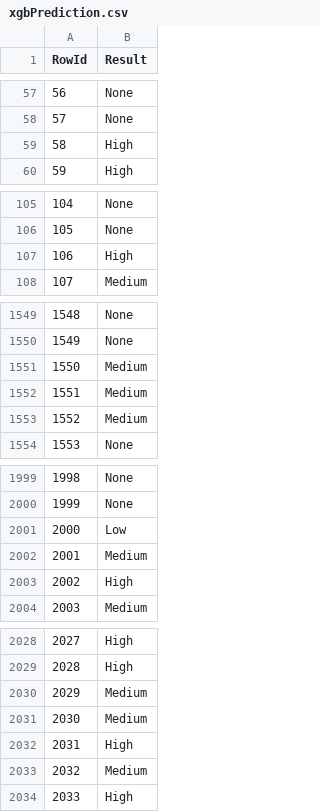
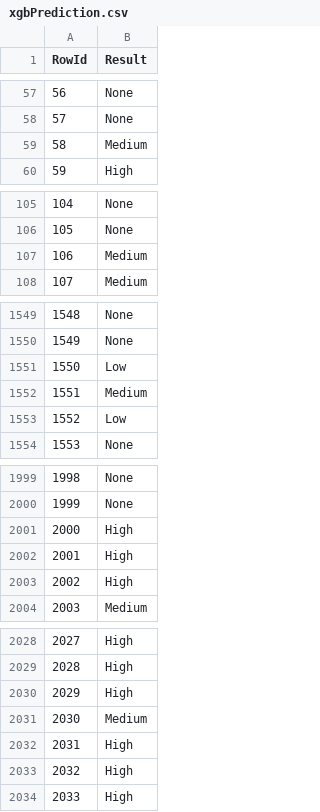
Before and after one commit to goncalosantos3/DAA, a CSV file: competicao/predictions/xgbPrediction.csv, drawn as a sheet; only a part is shown, gaps mark what is left out; the diff covers the shown part only.

```diff
--- a/competicao/predictions/xgbPrediction.csv
+++ b/competicao/predictions/xgbPrediction.csv
@@ -58,3 +58,3 @@ RowId,Result
 57,None
-58,High
+58,Medium
 59,High
@@ -106,3 +106,3 @@ RowId,Result
 105,None
-106,High
+106,Medium
 107,Medium
@@ -1550,5 +1550,5 @@ RowId,Result
 1549,None
-1550,Medium
+1550,Low
 1551,Medium
-1552,Medium
+1552,Low
 1553,None
@@ -2000,4 +2000,4 @@ RowId,Result
 1999,None
-2000,Low
-2001,Medium
+2000,High
+2001,High
 2002,High
@@ -2029,6 +2029,6 @@ RowId,Result
 2028,High
-2029,Medium
+2029,High
 2030,Medium
 2031,High
-2032,Medium
+2032,High
 2033,High
```
Also changed, not shown: 19 edited cells elsewhere in this file, competicao/predictions/dtPrediction.csv, 5 other files.
